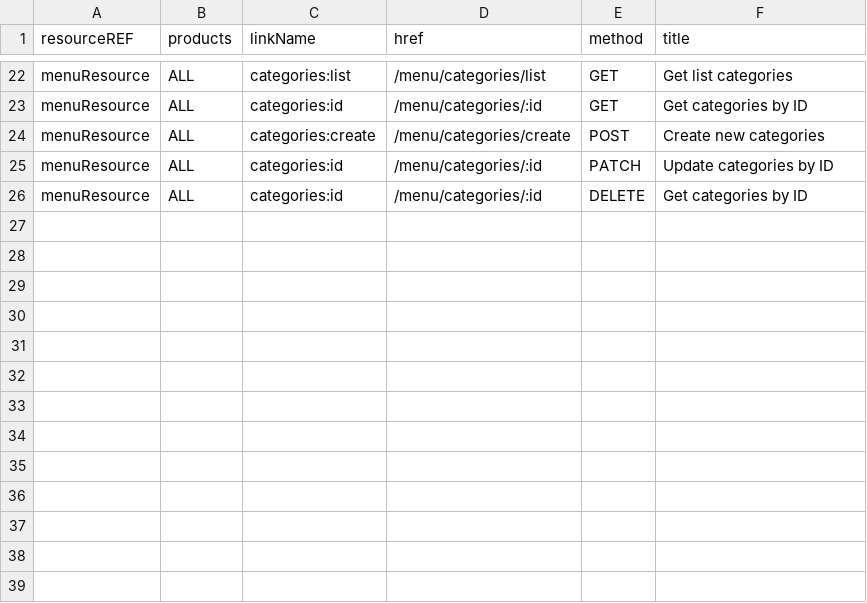
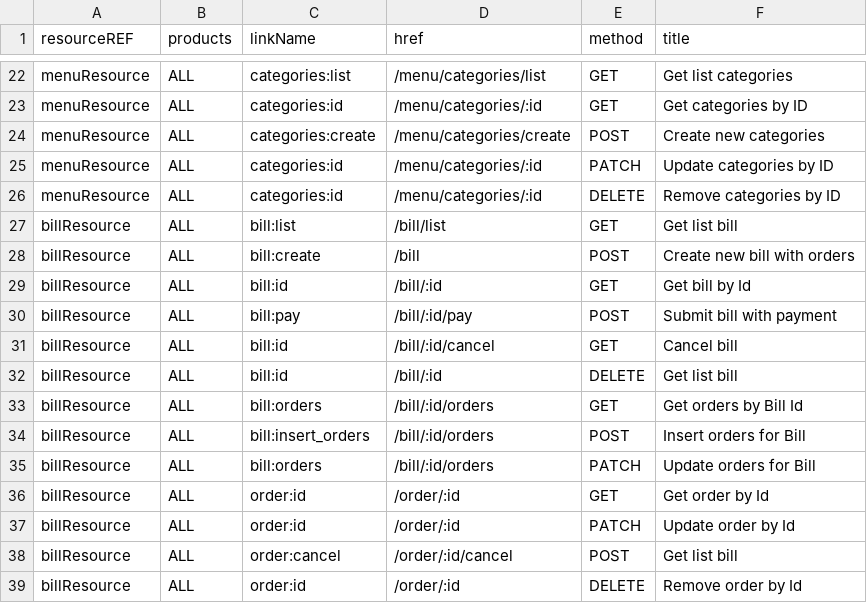
Before and after one commit to 0xwav3s/TEGY-API, a CSV file: app/core/csv/LINKS_RESOURCE_TABLE.csv, drawn as a sheet; only a part is shown, gaps mark what is left out.

Commit message:
not complete endpoint for bill

```diff
--- a/app/core/csv/LINKS_RESOURCE_TABLE.csv
+++ b/app/core/csv/LINKS_RESOURCE_TABLE.csv
@@ -25,2 +25,15 @@ menuResource,ALL,categories:create,/menu/categories/create,POST,Create new categ
 menuResource,ALL,categories:id,/menu/categories/:id,PATCH,Update categories by ID
-menuResource,ALL,categories:id,/menu/categories/:id,DELETE,Get categories by ID
+menuResource,ALL,categories:id,/menu/categories/:id,DELETE,Remove categories by ID
+billResource,ALL,bill:list,/bill/list,GET,Get list bill
+billResource,ALL,bill:create,/bill,POST,Create new bill with orders
+billResource,ALL,bill:id,/bill/:id,GET,Get bill by Id
+billResource,ALL,bill:pay,/bill/:id/pay,POST,Submit bill with payment
+billResource,ALL,bill:id,/bill/:id/cancel,GET,Cancel bill
+billResource,ALL,bill:id,/bill/:id,DELETE,Get list bill
+billResource,ALL,bill:orders,/bill/:id/orders,GET,Get orders by Bill Id
+billResource,ALL,bill:insert_orders,/bill/:id/orders,POST,Insert orders for Bill
+billResource,ALL,bill:orders,/bill/:id/orders,PATCH,Update orders for Bill
+billResource,ALL,order:id,/order/:id,GET,Get order by Id
+billResource,ALL,order:id,/order/:id,PATCH,Update order by Id
+billResource,ALL,order:cancel,/order/:id/cancel,POST,Get list bill
+billResource,ALL,order:id,/order/:id,DELETE,Remove order by Id
```
Also changed, not shown: app/core/csv/ENDPOINT_RESOURCE_TABLE.csv, 4 other files.
